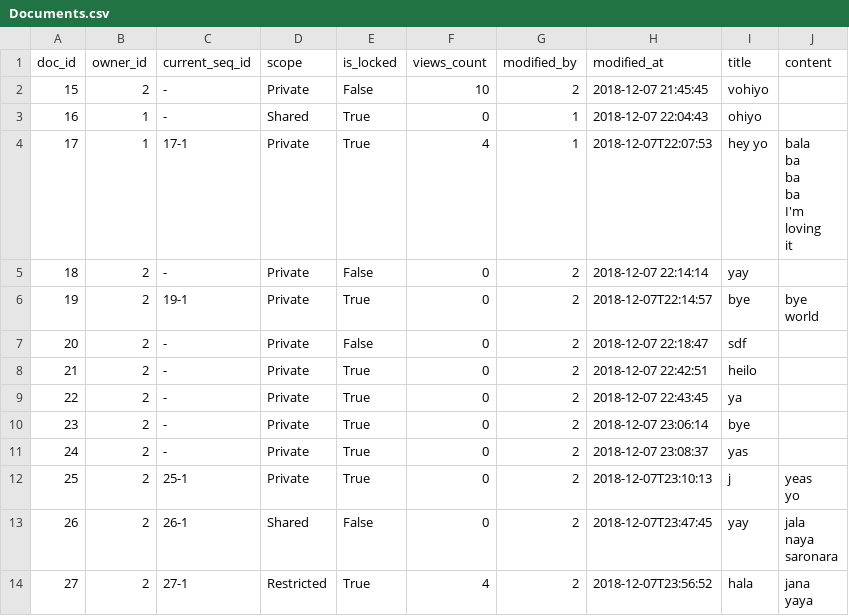
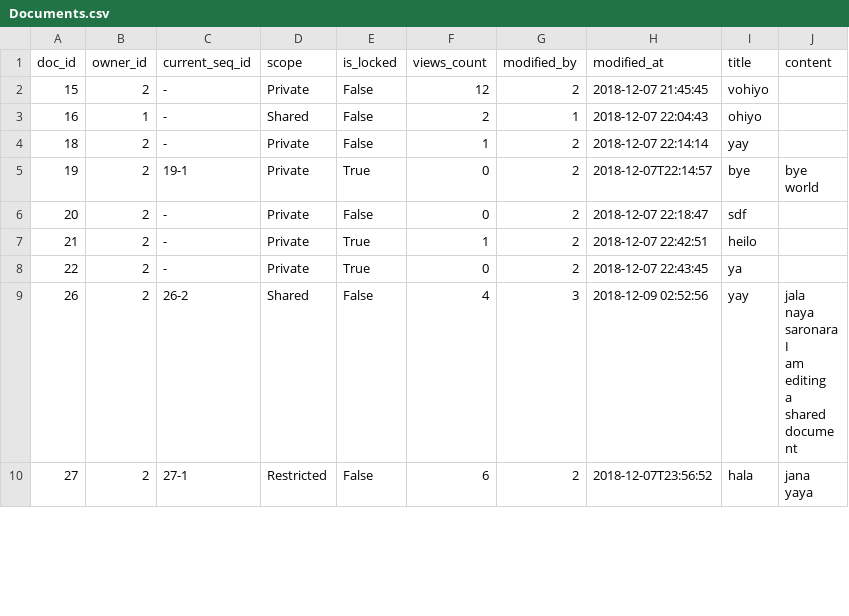
Before and after one commit to xzhu0706/DocumentSharingSystem, a CSV file: database/Documents.csv, drawn as a sheet; only a part is shown; the diff covers the shown part only.

```diff
--- a/database/Documents.csv
+++ b/database/Documents.csv
@@ -1,12 +1,5 @@
 doc_id,owner_id,current_seq_id,scope,is_locked,views_count,modified_by,modified_at,title,content
-15,2,-,Private,False,10,2,2018-12-07 21:45:45,vohiyo,
-16,1,-,Shared,True,0,1,2018-12-07 22:04:43,ohiyo,
-17,1,17-1,Private,True,4,1,2018-12-07T22:07:53,hey yo,"bala
-ba
-ba
-ba
-I'm
-loving
-it"
-18,2,-,Private,False,0,2,2018-12-07 22:14:14,yay,
+15,2,-,Private,False,12,2,2018-12-07 21:45:45,vohiyo,
+16,1,-,Shared,False,2,1,2018-12-07 22:04:43,ohiyo,
+18,2,-,Private,False,1,2,2018-12-07 22:14:14,yay,
 19,2,19-1,Private,True,0,2,2018-12-07T22:14:57,bye,"bye
@@ -14,12 +7,14 @@ world"
 20,2,-,Private,False,0,2,2018-12-07 22:18:47,sdf,
-21,2,-,Private,True,0,2,2018-12-07 22:42:51,heilo,
+21,2,-,Private,True,1,2,2018-12-07 22:42:51,heilo,
 22,2,-,Private,True,0,2,2018-12-07 22:43:45,ya,
-23,2,-,Private,True,0,2,2018-12-07 23:06:14,bye,
-24,2,-,Private,True,0,2,2018-12-07 23:08:37,yas,
-25,2,25-1,Private,True,0,2,2018-12-07T23:10:13,j,"yeas
-yo"
-26,2,26-1,Shared,False,0,2,2018-12-07T23:47:45,yay,"jala
-naya
-saronara"
-27,2,27-1,Restricted,True,4,2,2018-12-07T23:56:52,hala,"jana
-yaya"
+26,2,26-2,Shared,False,4,3,2018-12-09 02:52:56,yay,"jala
+naya
+saronara
+I
+am
+editing
+a
+shared
+document"
+27,2,27-1,Restricted,False,6,2,2018-12-07T23:56:52,hala,"jana
+yaya"
```
Also changed, not shown: 3 removed rows and 16 edited cells elsewhere in this file, database/DocumentVersions.csv, 5 other files.
